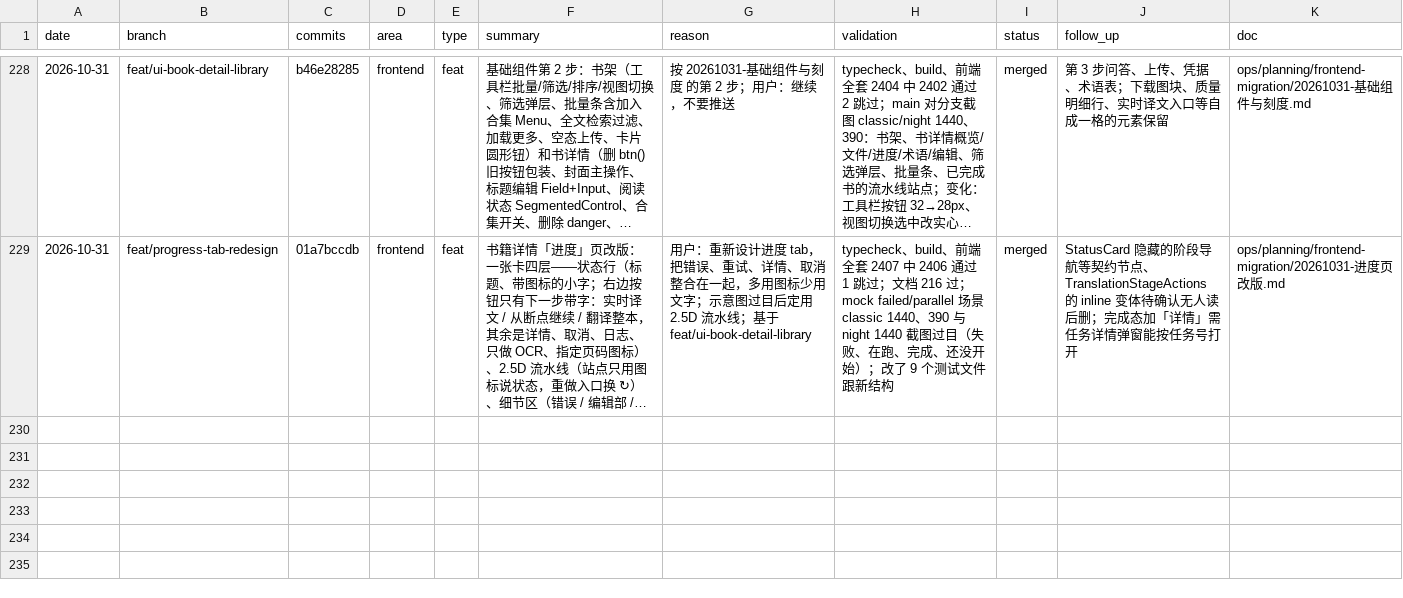
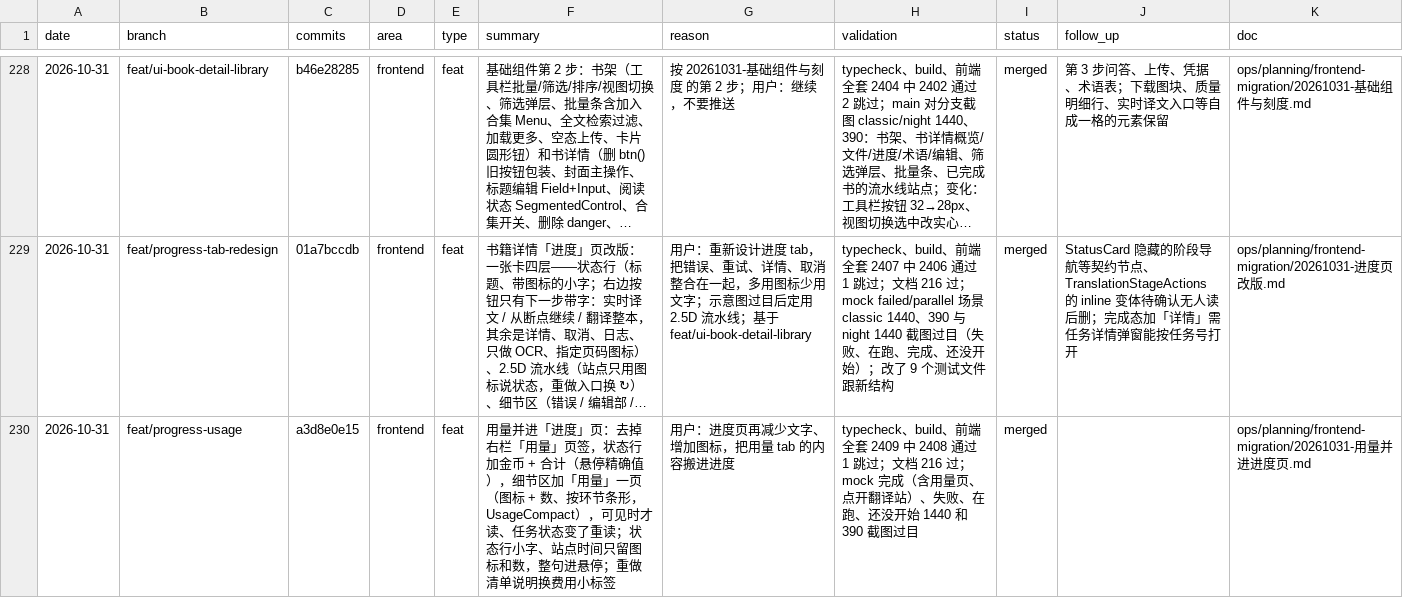
Before and after one commit to wxyhgk/retain-pdf, a CSV file: docs/ops/devlog/2026-10.csv, drawn as a sheet; only a part is shown, gaps mark what is left out; long unchanged cells end in …; the diff names each change by its address in the sheet, - before the commit and + after, or states it on an @@ line.

```diff
--- a/docs/ops/devlog/2026-10.csv
+++ b/docs/ops/devlog/2026-10.csv
+row 230: 2026-10-31 | feat/progress-usage | a3d8e0e15 | frontend | feat | 用量并进「进度」页：去掉右栏「用量」页签，状态行加金币 + 合计（悬停精确值），细节区加「用量」一页（图标 + 数、按环节条形，UsageCompact），可见时才读、任务状态变了重读；状态行小字、站点时间只留图标和数，整句进悬停；重做清单说明换费用小标签 | 用户：进度页再减少文字、增加图标，把用量 tab 的内容搬进进度 | typecheck、build、前端全套 2409 中 2408 通过 1 跳过；文档 216 过；mock 完成（含用量页、点开翻译站）、失败、在跑、还没开始 1440 和 390 截图过目 | merged |  | ops/planning/frontend-migration/20261031-用量并进进度页.md
```
